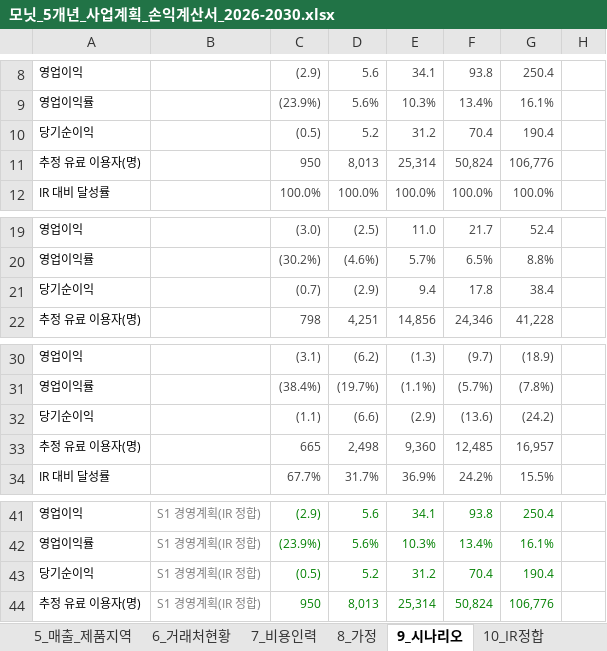
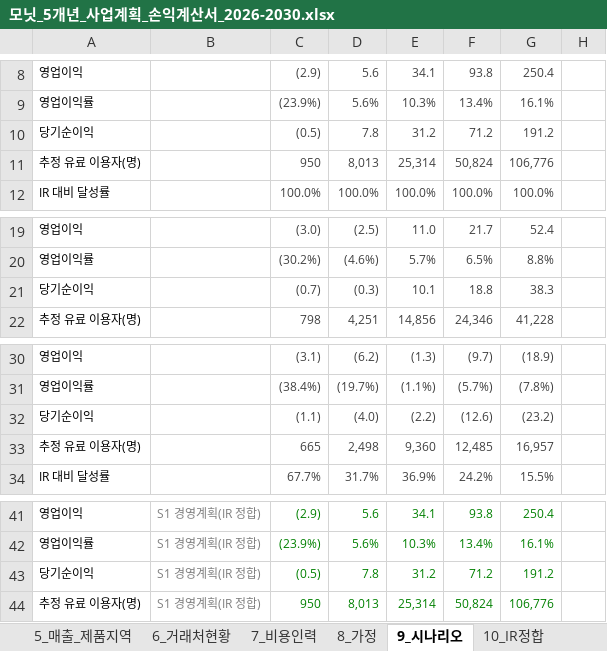
Before and after one commit to tonypark-del/tonyparkmacbookpro, an Excel workbook: 모닛_5개년_사업계획_손익계산서_2026-2030.xlsx, sheet 9_시나리오, drawn as a sheet; only a part is shown, gaps mark what is left out; values as stored, in another font and other column widths than the file's, no borders; the diff names each change by its address in the sheet, - before the commit and + after, or states it on an @@ line.

```diff
--- a/모닛_5개년_사업계획_손익계산서_2026-2030.xlsx (sheet 9_시나리오)
+++ b/모닛_5개년_사업계획_손익계산서_2026-2030.xlsx (sheet 9_시나리오)
-D10: 5.2
+D10: 7.8
-F10: 70.4
+F10: 71.2
-G10: 190.4
+G10: 191.2
-D21: (2.9)
+D21: (0.3)
-E21: 9.4
+E21: 10.1
-F21: 17.8
+F21: 18.8
-G21: 38.4
+G21: 38.3
-D32: (6.6)
+D32: (4.0)
-E32: (2.9)
+E32: (2.2)
-F32: (13.6)
+F32: (12.6)
-G32: (24.2)
+G32: (23.2)
-D43: 5.2
+D43: 7.8
-F43: 70.4
+F43: 71.2
-G43: 190.4
+G43: 191.2
```
Also changed, not shown: sheet 2_손익계산서, sheet 7_비용인력, sheet 3_연간손익, sheet 8_가정, sheet 1_요약.
